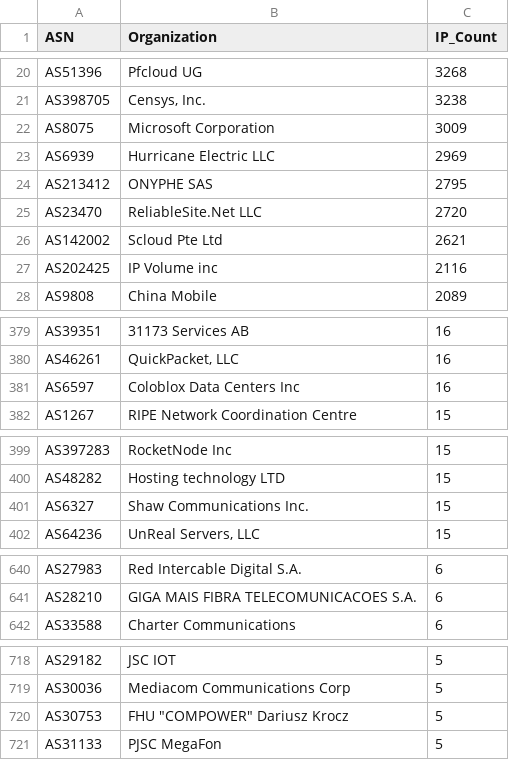
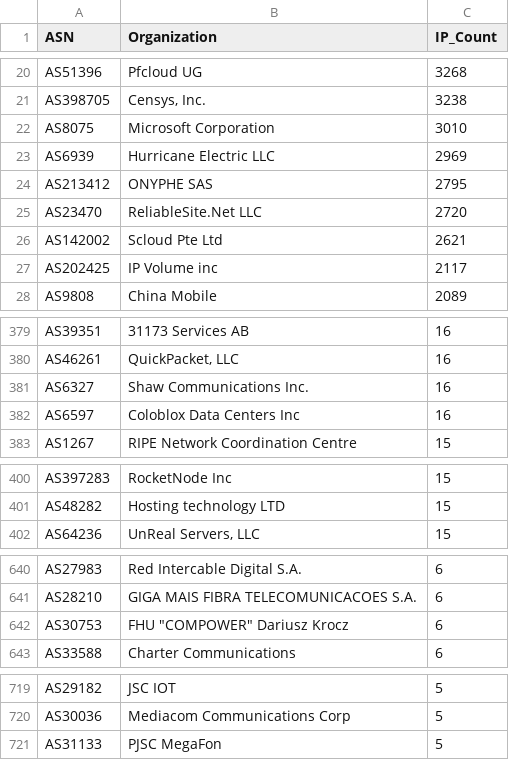
Before and after one commit to BlacKSnowDot0/packetsdatabase-db, a CSV file: asn_summary.csv, drawn as a sheet; only a part is shown, gaps mark what is left out; the diff covers the shown part only.

```diff
--- a/asn_summary.csv
+++ b/asn_summary.csv
@@ -21,3 +21,3 @@ ASN,Organization,IP_Count
 "AS398705","Censys, Inc.",3238
-"AS8075","Microsoft Corporation",3009
+"AS8075","Microsoft Corporation",3010
 "AS6939","Hurricane Electric LLC",2969
@@ -26,3 +26,3 @@ ASN,Organization,IP_Count
 "AS142002","Scloud Pte Ltd",2621
-"AS202425","IP Volume inc",2116
+"AS202425","IP Volume inc",2117
 "AS9808","China Mobile",2089
@@ -380,2 +380,3 @@ ASN,Organization,IP_Count
 "AS46261","QuickPacket, LLC",16
+"AS6327","Shaw Communications Inc.",16
 "AS6597","Coloblox Data Centers Inc",16
@@ -400,3 +401,2 @@ ASN,Organization,IP_Count
 "AS48282","Hosting technology LTD",15
-"AS6327","Shaw Communications Inc.",15
 "AS64236","UnReal Servers, LLC",15
@@ -641,2 +641,3 @@ ASN,Organization,IP_Count
 "AS28210","GIGA MAIS FIBRA TELECOMUNICACOES S.A.",6
+"AS30753","FHU ""COMPOWER"" Dariusz Krocz",6
 "AS33588","Charter Communications",6
@@ -719,3 +720,2 @@ ASN,Organization,IP_Count
 "AS30036","Mediacom Communications Corp",5
-"AS30753","FHU ""COMPOWER"" Dariusz Krocz",5
 "AS31133","PJSC MegaFon",5
```
Also changed, not shown: 2 edited cells elsewhere in this file, 5 other files.
